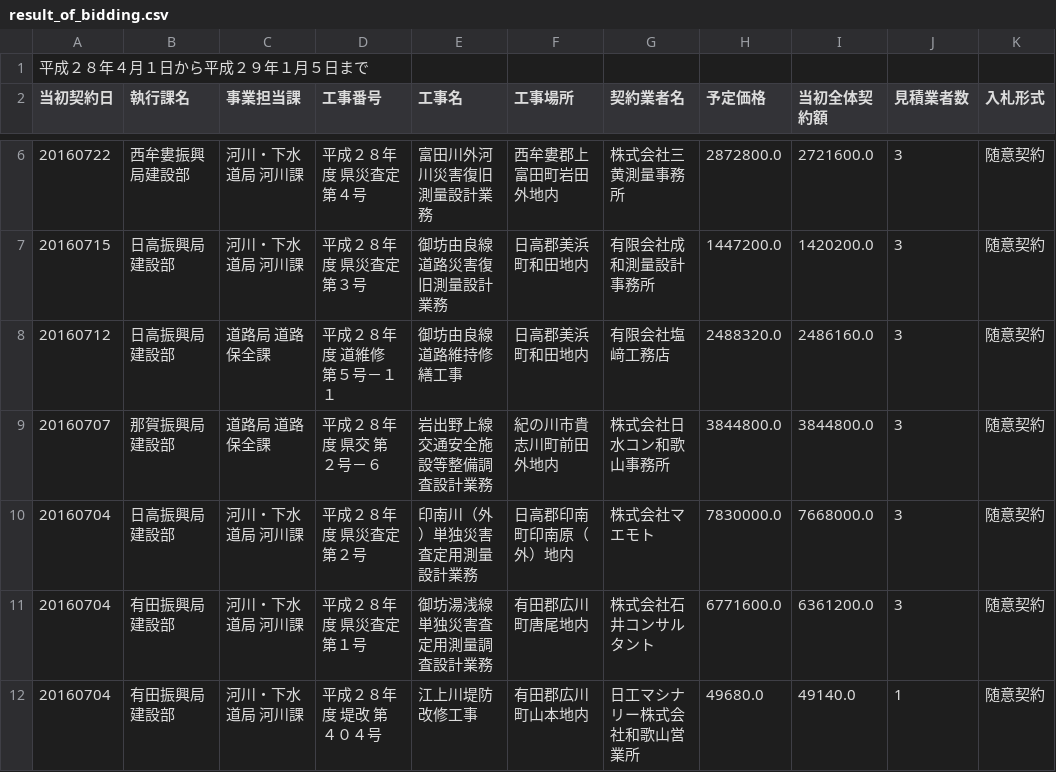
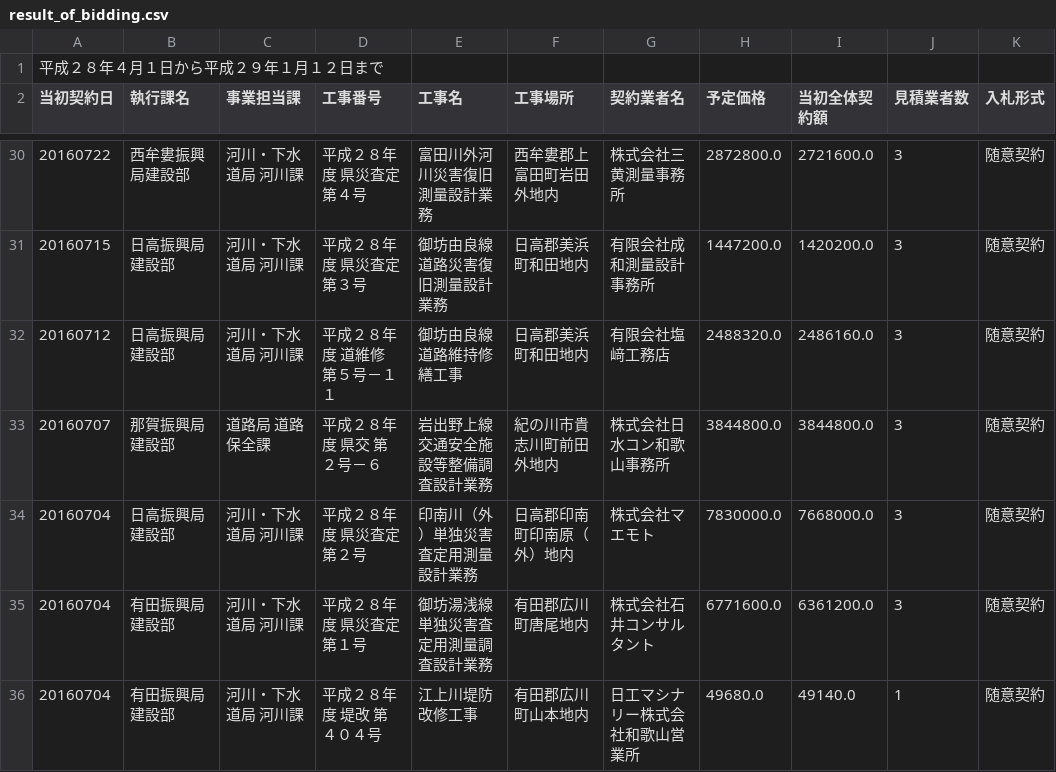
Before and after one commit to wakayama-pref-org/construction_bid_results-voluntary_contract-by_land_improvement_department, a CSV file: csv/result_of_bidding.csv, drawn as a sheet; only a part is shown, gaps mark what is left out; addresses are those after the commit; the diff covers the shown part only; the diff names each change by its address in the sheet, - before the commit and + after, or states it on an @@ line.

```diff
--- a/csv/result_of_bidding.csv
+++ b/csv/result_of_bidding.csv
-A1 (当初契約日): 平成２８年４月１日から平成２９年１月５日まで
+A1 (当初契約日): 平成２８年４月１日から平成２９年１月１２日まで
-C32 (事業担当課): 道路局 道路保全課
+C32 (事業担当課): 河川・下水道局 河川課
```
Also changed, not shown: 24 moved rows elsewhere in this file, 1 other file.
